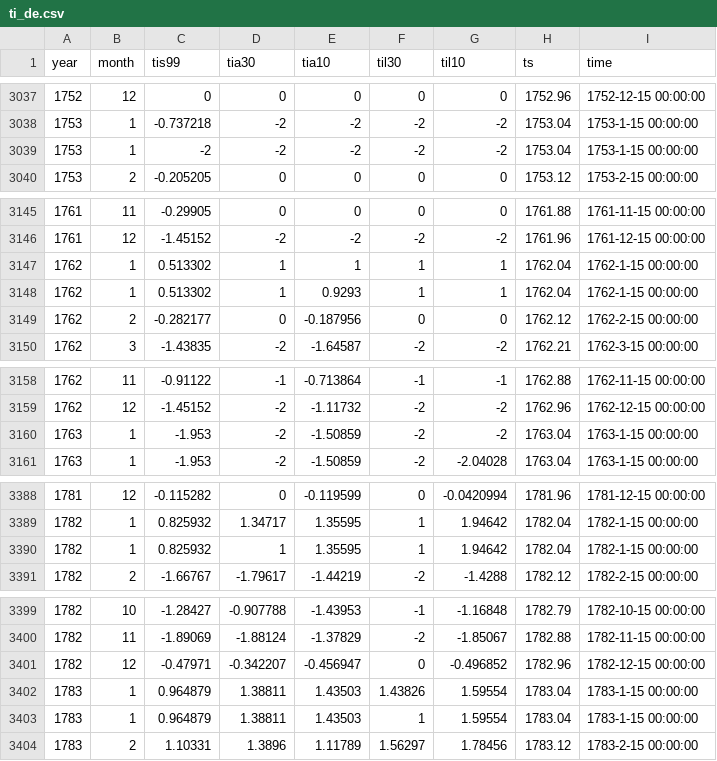
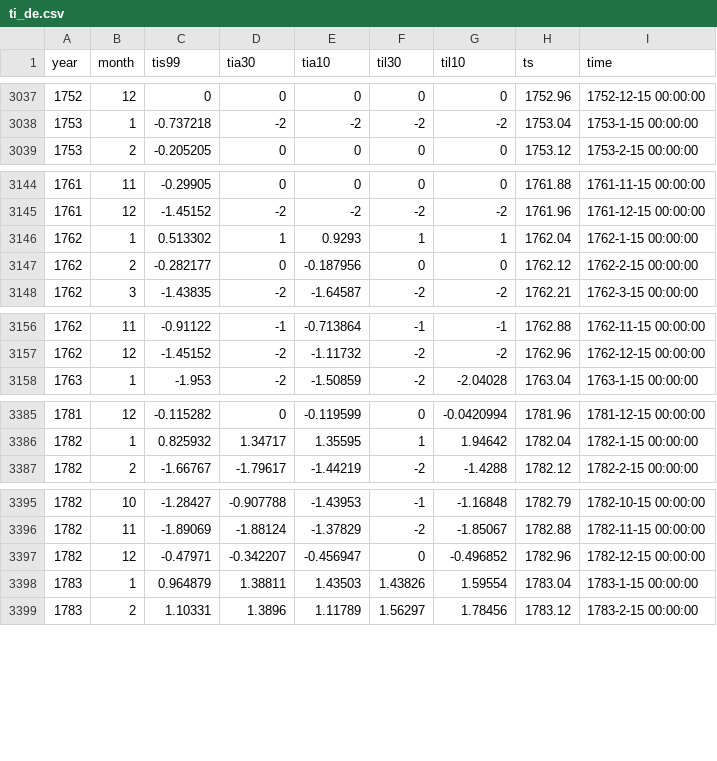
Before and after one commit to climdata/dwdTI, a CSV file: csv/ti_de.csv, drawn as a sheet; only a part is shown, gaps mark what is left out.

```diff
--- a/csv/ti_de.csv
+++ b/csv/ti_de.csv
@@ -3038,3 +3038,2 @@
 1753,1,-0.737218,-2,-2,-2,-2,1753.04,"1753-1-15 00:00:00"
-1753,1,-2,-2,-2,-2,-2,1753.04,"1753-1-15 00:00:00"
 1753,2,-0.205205,0,0,0,0,1753.12,"1753-2-15 00:00:00"
@@ -3146,3 +3145,2 @@
 1761,12,-1.45152,-2,-2,-2,-2,1761.96,"1761-12-15 00:00:00"
-1762,1,0.513302,1,1,1,1,1762.04,"1762-1-15 00:00:00"
 1762,1,0.513302,1,0.9293,1,1,1762.04,"1762-1-15 00:00:00"
@@ -3159,3 +3157,2 @@
 1762,12,-1.45152,-2,-1.11732,-2,-2,1762.96,"1762-12-15 00:00:00"
-1763,1,-1.953,-2,-1.50859,-2,-2,1763.04,"1763-1-15 00:00:00"
 1763,1,-1.953,-2,-1.50859,-2,-2.04028,1763.04,"1763-1-15 00:00:00"
@@ -3389,3 +3386,2 @@
 1782,1,0.825932,1.34717,1.35595,1,1.94642,1782.04,"1782-1-15 00:00:00"
-1782,1,0.825932,1,1.35595,1,1.94642,1782.04,"1782-1-15 00:00:00"
 1782,2,-1.66767,-1.79617,-1.44219,-2,-1.4288,1782.12,"1782-2-15 00:00:00"
@@ -3402,3 +3398,2 @@
 1783,1,0.964879,1.38811,1.43503,1.43826,1.59554,1783.04,"1783-1-15 00:00:00"
-1783,1,0.964879,1.38811,1.43503,1,1.59554,1783.04,"1783-1-15 00:00:00"
 1783,2,1.10331,1.3896,1.11789,1.56297,1.78456,1783.12,"1783-2-15 00:00:00"
```
Also changed, not shown: 6 other files.
